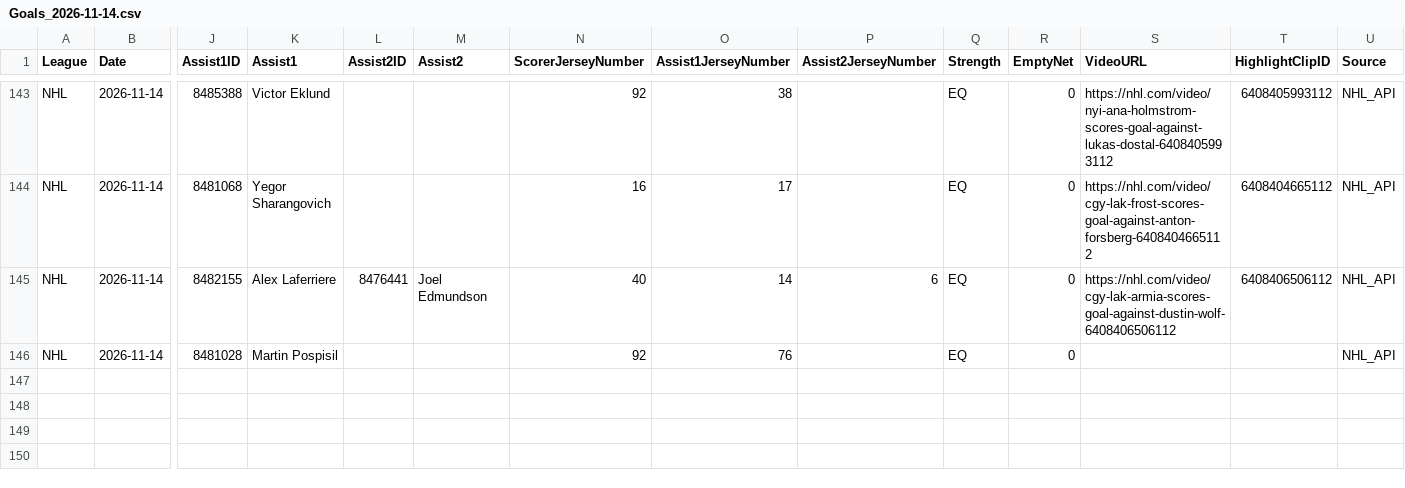
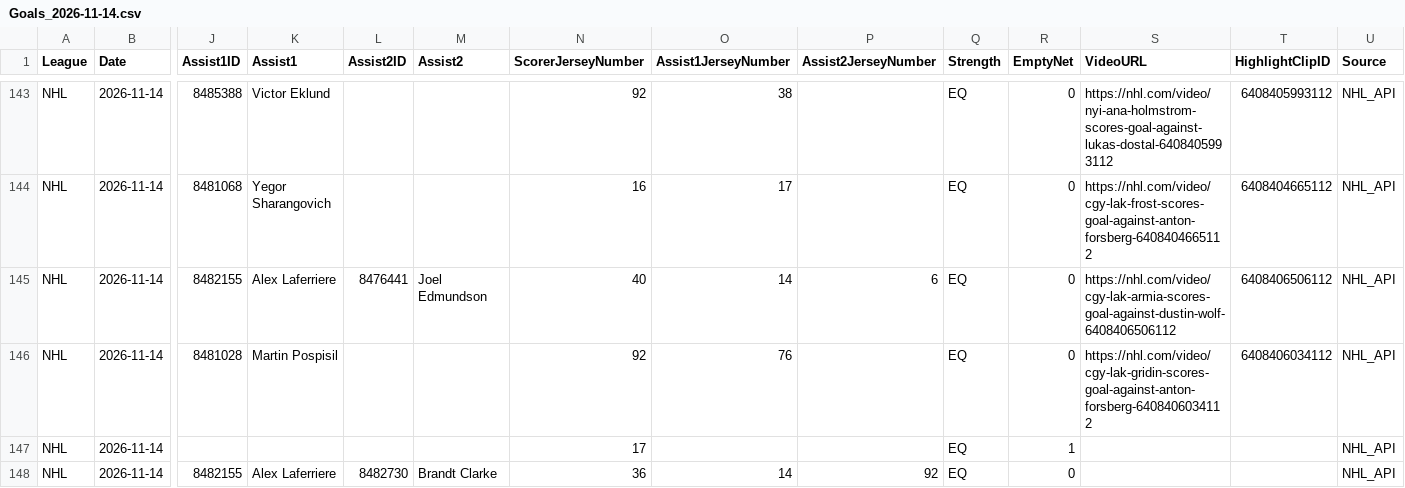
Before and after one commit to skaterbosse/hockey, a CSV file: statsByDate/data/playerstats/Goals_2026-11-14.csv, drawn as a sheet; only a part is shown, gaps mark what is left out; rows hold the shown columns only; the diff names each change by its address in the sheet, - before the commit and + after, or states it on an @@ line.

```diff
--- a/statsByDate/data/playerstats/Goals_2026-11-14.csv
+++ b/statsByDate/data/playerstats/Goals_2026-11-14.csv
-S146 (VideoURL): (empty)
+S146 (VideoURL): https://nhl.com/video/cgy-lak-gridin-scores-goal-against-anton-forsberg-6408406034112
-T146 (HighlightClipID): (empty)
+T146 (HighlightClipID): 6408406034112
+row 147: NHL | 2026-11-14 |  |  |  |  | 17 |  |  | EQ | 1 |  |  | NHL_API
+row 148: NHL | 2026-11-14 | 8482155 | Alex Laferriere | 8482730 | Brandt Clarke | 36 | 14 | 92 | EQ | 0 |  |  | NHL_API
```
Also changed, not shown: statsByDate/data/games/Games_2026-11-14.csv, statsByDate/data/playerstats/PlayerStats_2026-11-14.csv, 8 other files.
